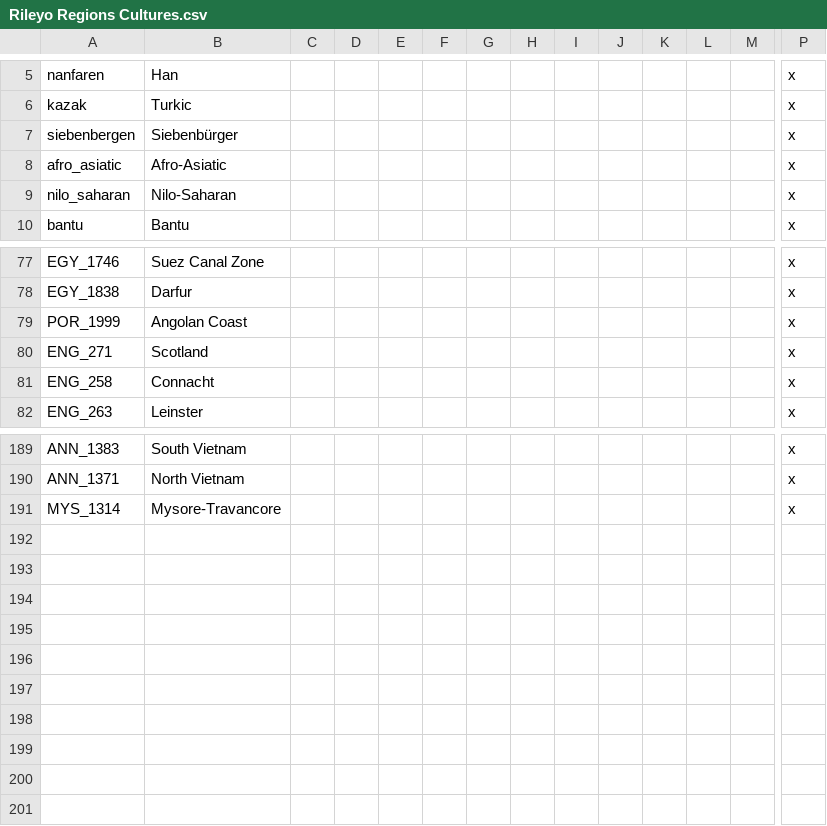
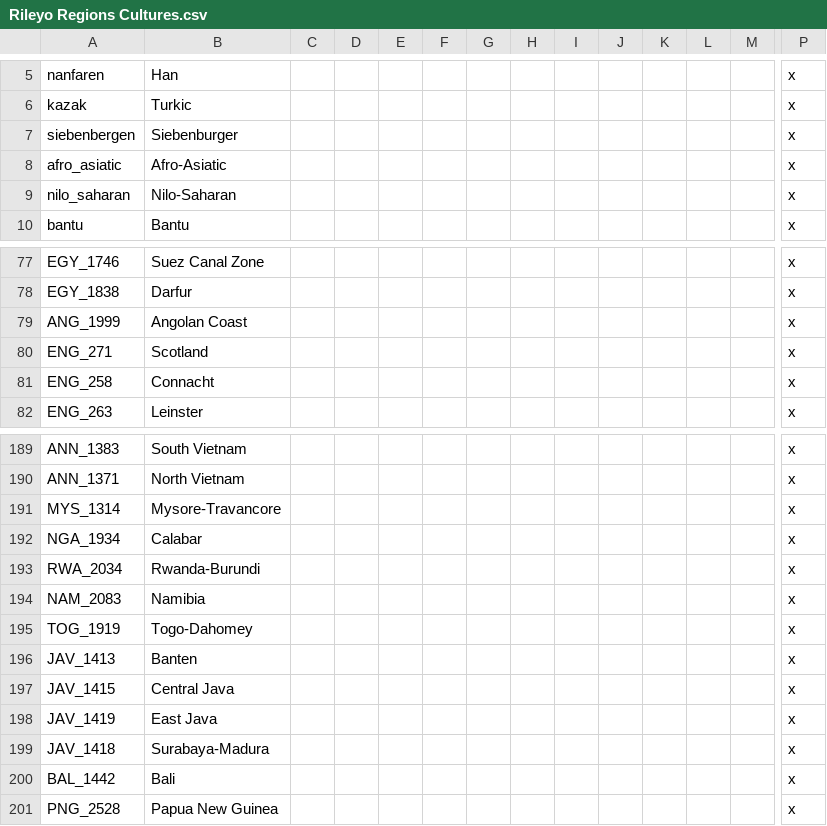
Before and after one commit to rileyo92/Rileyo-Zombie-ALStadt, a CSV file: Rileyo_Zombie ALStadt 1.3/localisation/Rileyo Regions Cultures.csv, drawn as a sheet; only a part is shown, gaps mark what is left out; rows hold the shown columns only; the diff names each change by its address in the sheet, - before the commit and + after, or states it on an @@ line.

Commit message:
Merged Regions in Africa, Split Java and Bali Up

```diff
--- a/Rileyo_Zombie ALStadt 1.3/localisation/Rileyo Regions Cultures.csv
+++ b/Rileyo_Zombie ALStadt 1.3/localisation/Rileyo Regions Cultures.csv
-B7: Siebenbürger
+B7: Siebenburger
-A79: POR_1999
+A79: ANG_1999
+row 192: NGA_1934 | Calabar |  |  |  |  |  |  |  |  |  |  |  | x
+row 193: RWA_2034 | Rwanda-Burundi |  |  |  |  |  |  |  |  |  |  |  | x
+row 194: NAM_2083 | Namibia |  |  |  |  |  |  |  |  |  |  |  | x
+row 195: TOG_1919 | Togo-Dahomey |  |  |  |  |  |  |  |  |  |  |  | x
+row 196: JAV_1413 | Banten |  |  |  |  |  |  |  |  |  |  |  | x
+row 197: JAV_1415 | Central Java |  |  |  |  |  |  |  |  |  |  |  | x
+row 198: JAV_1419 | East Java |  |  |  |  |  |  |  |  |  |  |  | x
+row 199: JAV_1418 | Surabaya-Madura |  |  |  |  |  |  |  |  |  |  |  | x
+row 200: BAL_1442 | Bali |  |  |  |  |  |  |  |  |  |  |  | x
+row 201: PNG_2528 | Papua New Guinea |  |  |  |  |  |  |  |  |  |  |  | x
```
Also changed, not shown: 1 other file.
